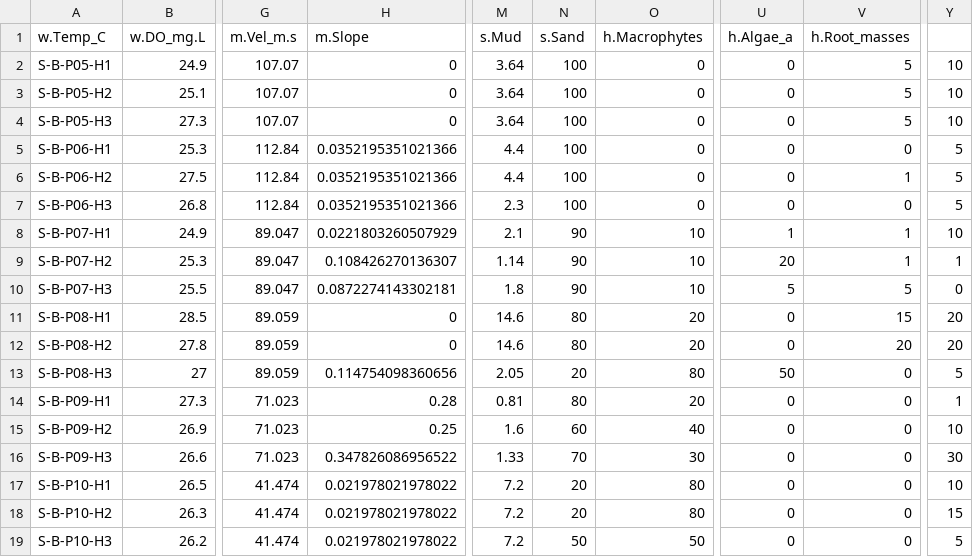
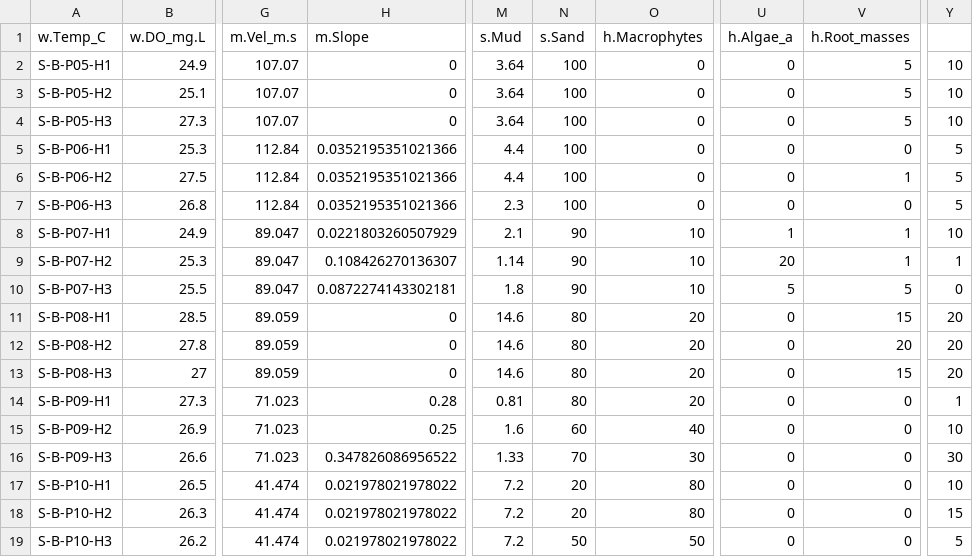
Before and after one commit to elviomedeiros/mxr23_Q, a CSV file: m_hab.csv, drawn as a sheet; only a part is shown, gaps mark what is left out; the diff names each change by its address in the sheet, - before the commit and + after, or states it on an @@ line.

```diff
--- a/m_hab.csv
+++ b/m_hab.csv
-H13 (m.Slope): 0.114754098360656
+H13 (m.Slope): 0
-M13 (s.Mud): 2.05
+M13 (s.Mud): 14.6
-N13 (s.Sand): 20
+N13 (s.Sand): 80
-O13 (h.Macrophytes): 80
+O13 (h.Macrophytes): 20
-U13 (h.Algae_a): 50
+U13 (h.Algae_a): 0
-V13 (h.Root_masses): 0
+V13 (h.Root_masses): 15
-Y13: 5
+Y13: 20
```
Also changed, not shown: m_hab_part.csv, t_grps.csv, 7 other files.
